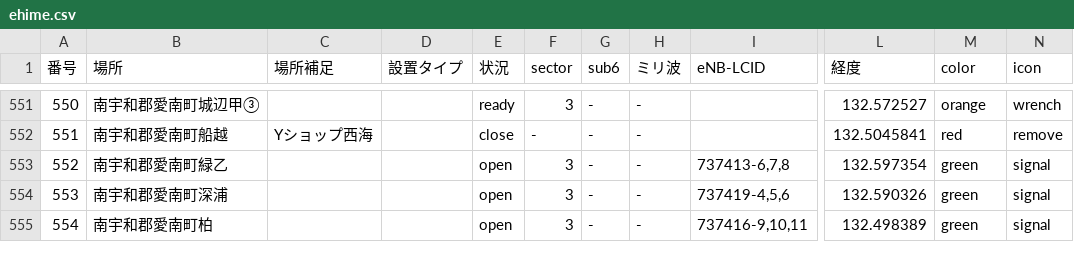
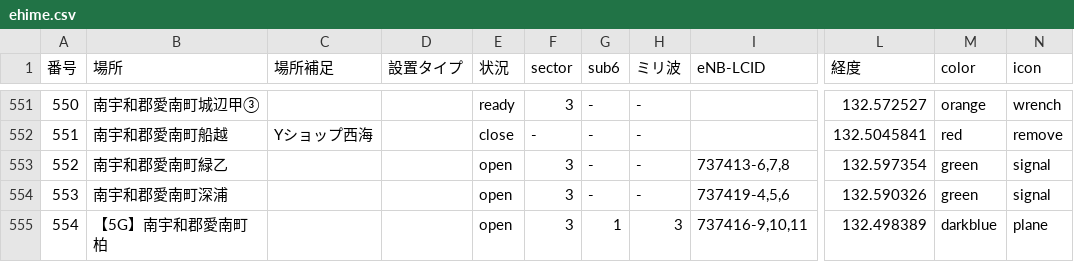
Before and after one commit to raku10ehime/map, a CSV file: ehime.csv, drawn as a sheet; only a part is shown, gaps mark what is left out; the diff names each change by its address in the sheet, - before the commit and + after, or states it on an @@ line.

```diff
--- a/ehime.csv
+++ b/ehime.csv
-B555 (場所): 南宇和郡愛南町柏
+B555 (場所): 【5G】南宇和郡愛南町柏
-G555 (sub6): -
+G555 (sub6): 1
-H555 (ミリ波): -
+H555 (ミリ波): 3
-M555 (color): green
+M555 (color): darkblue
-N555 (icon): signal
+N555 (icon): plane
```
Also changed, not shown: 2 other files.
